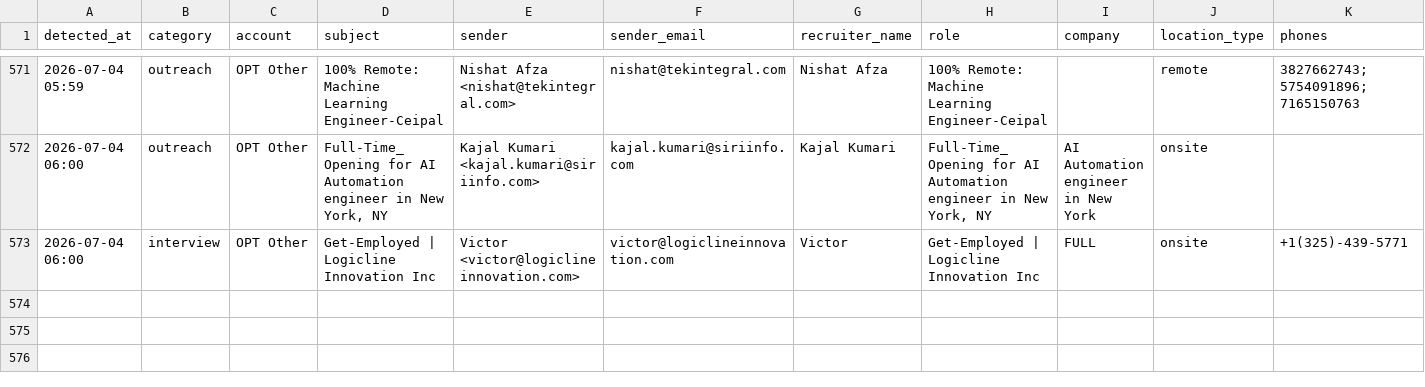
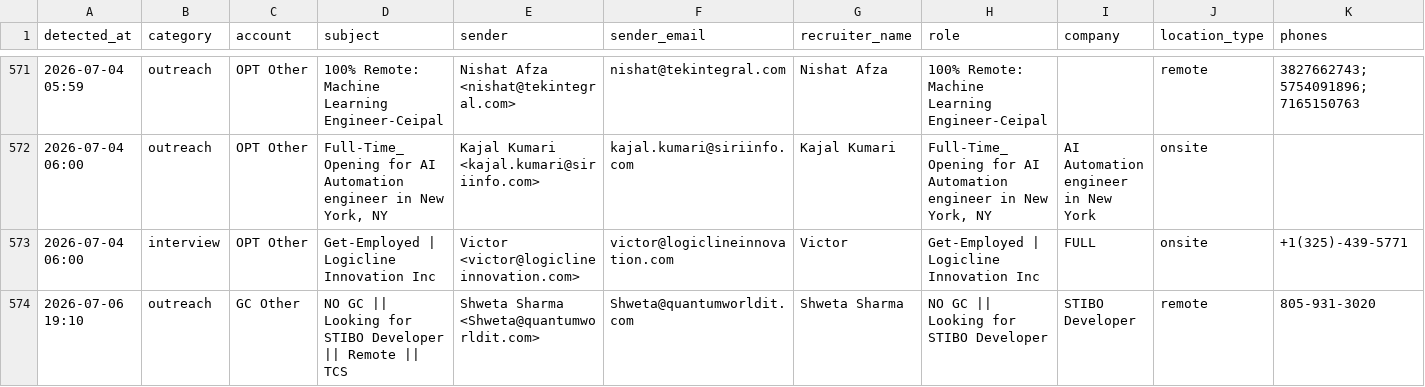
Before and after one commit to eshwarjay0-delS/gmail-watcher, a CSV file: data/rtr_followup_tracker.csv, drawn as a sheet; only a part is shown, gaps mark what is left out; rows hold the shown columns only; the diff names each change by its address in the sheet, - before the commit and + after, or states it on an @@ line.

```diff
--- a/data/rtr_followup_tracker.csv
+++ b/data/rtr_followup_tracker.csv
+row 574: 2026-07-06 19:10 | outreach | GC Other | NO GC || Looking for STIBO Developer || Remote || TCS | Shweta Sharma <Shweta@quantumworldit.com> | Shweta@quantumworldit.com | Shweta Sharma | NO GC || Looking for STIBO Developer | STIBO Developer | remote | 805-931-3020
```
Also changed, not shown: 3 other files.
